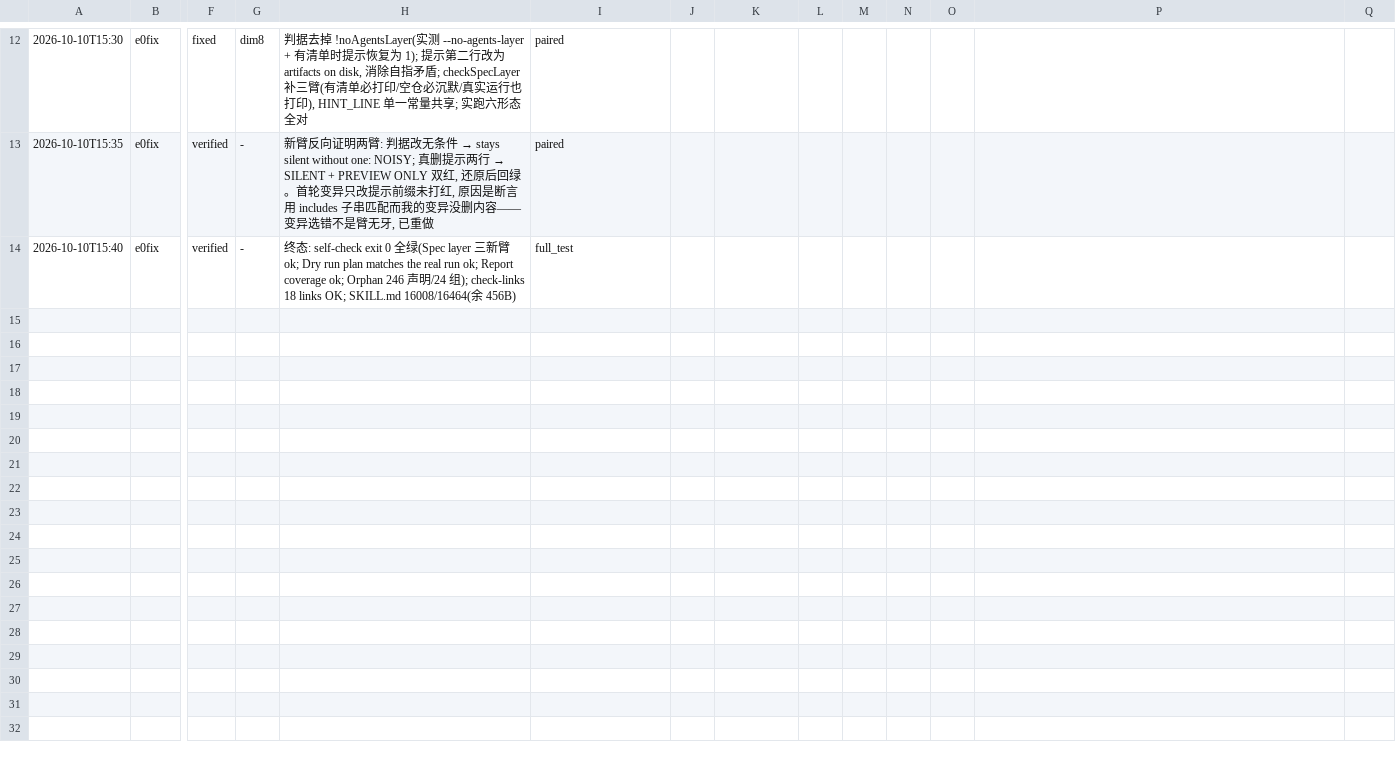
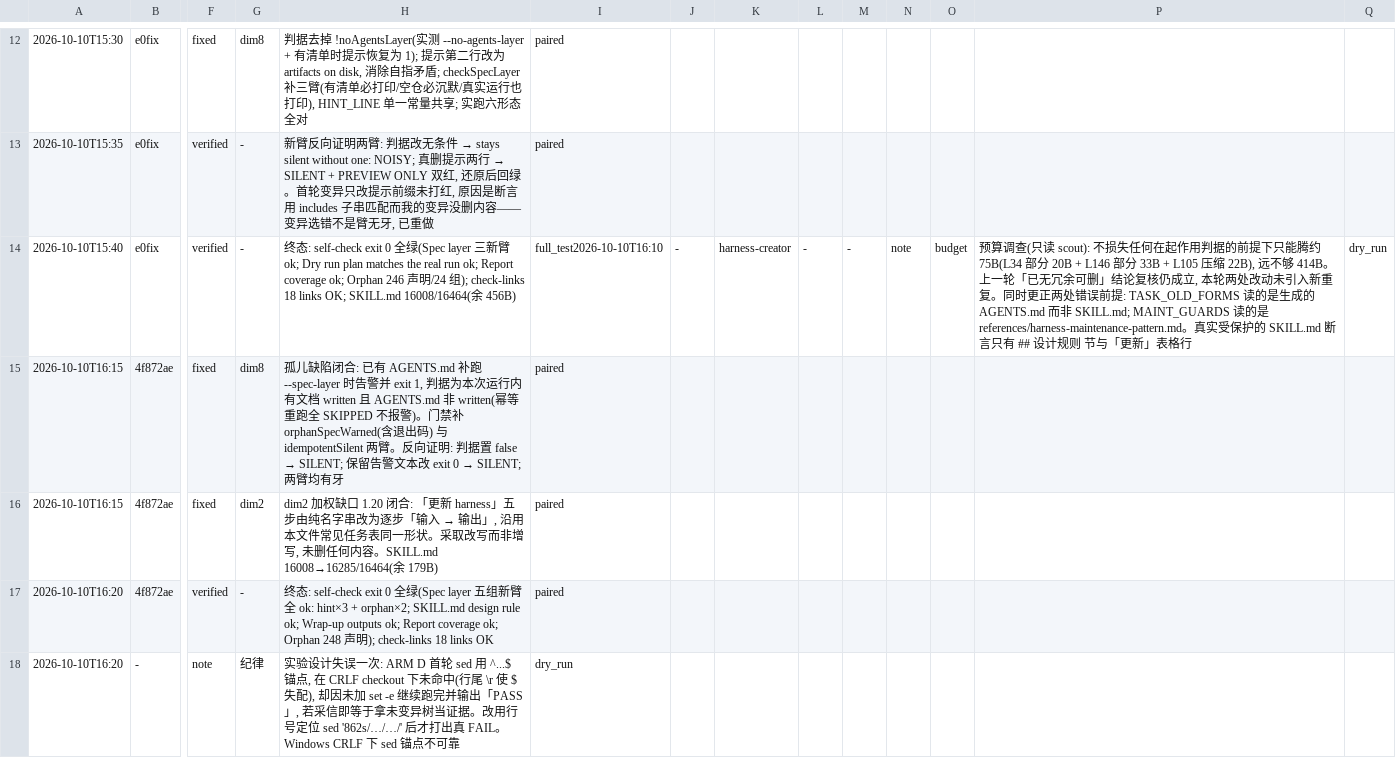
Before and after one commit to meisijiya/harness-creator, a TSV file: evals/darwin-20261010-r2/results.tsv, drawn as a sheet; only a part is shown, gaps mark what is left out; rows hold the shown columns only; the diff names each change by its address in the sheet, - before the commit and + after, or states it on an @@ line.

Commit message:
chore(darwin): 记录 R2 Round 3 的孤儿修复、dim2 闭合与两次变异实验失误

```diff
--- a/evals/darwin-20261010-r2/results.tsv
+++ b/evals/darwin-20261010-r2/results.tsv
-I14: full_test
+I14: full_test2026-10-10T16:10
-J14: (empty)
+J14: -
-K14: (empty)
+K14: harness-creator
-L14: (empty)
+L14: -
-M14: (empty)
+M14: -
-N14: (empty)
+N14: note
-O14: (empty)
+O14: budget
-P14: (empty)
+P14: 预算调查(只读 scout): 不损失任何在起作用判据的前提下只能腾约 75B(L34 部分 20B + L146 部分 33B + L105 压缩 22B), 远不够 414B。上一轮「已无冗余可删」结论复核仍成立, 本轮两处改动未引入新重复。同时更正两处错误前提: TASK_OLD_FORMS 读的是生成的 AGENTS.md 而非 SKILL.md; MAINT_GUARDS 读的是 references/harness-maintenance-pattern.md。真实受保护的 SKILL.md 断言只有 ## 设计规则 节与「更新」表格行
-Q14: (empty)
+Q14: dry_run
+row 15: 2026-10-10T16:15 | 4f872ae | fixed | dim8 | 孤儿缺陷闭合: 已有 AGENTS.md 补跑 --spec-layer 时告警并 exit 1, 判据为本次运行内有文档 written 且 AGENTS.md 非 written(幂等重跑全 SKIPPED 不报警)。门禁补 orphanSpecWarned(含退出码) 与 idempotentSilent 两臂。反向证明: 判据置 false → SILENT; 保留告警文本改 exit 0 → SILENT; 两臂均有牙 | paired
+row 16: 2026-10-10T16:15 | 4f872ae | fixed | dim2 | dim2 加权缺口 1.20 闭合: 「更新 harness」五步由纯名字串改为逐步「输入 → 输出」, 沿用本文件常见任务表同一形状。采取改写而非增写, 未删任何内容。SKILL.md 16008→16285/16464(余 179B) | paired
+row 17: 2026-10-10T16:20 | 4f872ae | verified | - | 终态: self-check exit 0 全绿(Spec layer 五组新臂全 ok: hint×3 + orphan×2; SKILL.md design rule ok; Wrap-up outputs ok; Report coverage ok; Orphan 248 声明); check-links 18 links OK | paired
+row 18: 2026-10-10T16:20 | - | note | 纪律 | 实验设计失误一次: ARM D 首轮 sed 用 ^...$ 锚点, 在 CRLF checkout 下未命中(行尾 \r 使 $ 失配), 却因未加 set -e 继续跑完并输出「PASS」, 若采信即等于拿未变异树当证据。改用行号定位 sed '862s/…/…/' 后才打出真 FAIL。Windows CRLF 下 sed 锚点不可靠 | dry_run
```
Also changed, not shown: 1 other file.
